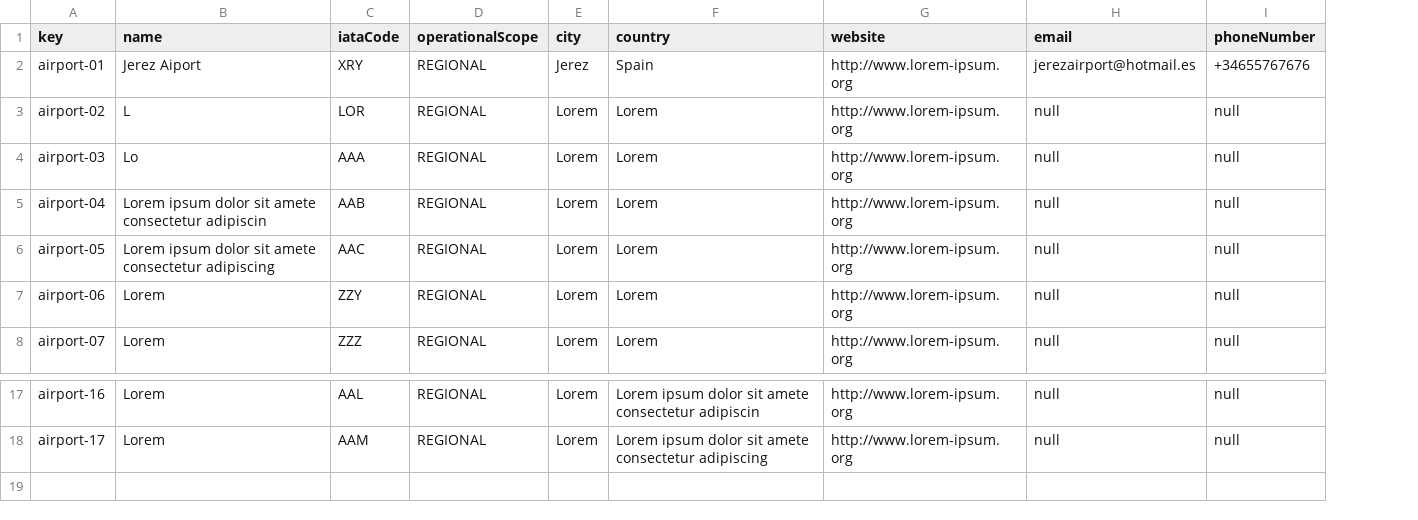
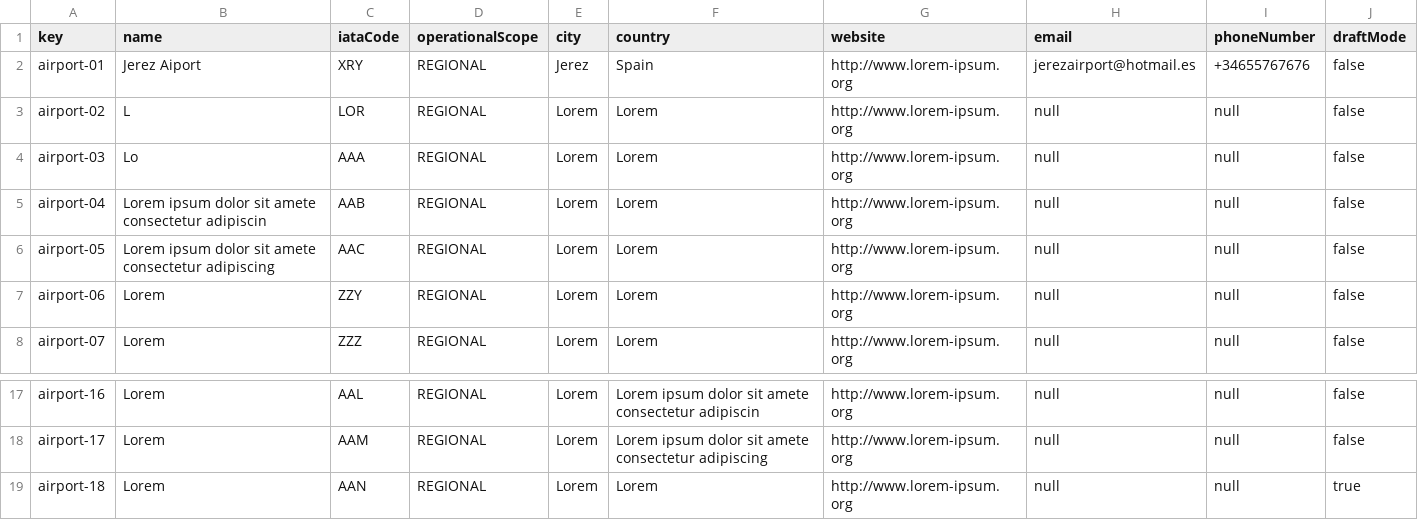
Before and after one commit to pabmejbui/Acme-ANS, a CSV file: src/main/resources/WEB-INF/data/sample/airport.csv, drawn as a sheet; only a part is shown, gaps mark what is left out; the diff names each change by its address in the sheet, - before the commit and + after, or states it on an @@ line.

Commit message:
fix(group): add draftMode attribute and update sample data for Airport entity

```diff
--- a/src/main/resources/WEB-INF/data/sample/airport.csv
+++ b/src/main/resources/WEB-INF/data/sample/airport.csv
+column J (draftMode), rows 2-8: all false; rows 17-18: false | false
+row 19: airport-18 | Lorem | AAN | REGIONAL | Lorem | Lorem | http://www.lorem-ipsum.org | null | null | true
```
Also changed, not shown: 1 other file.
